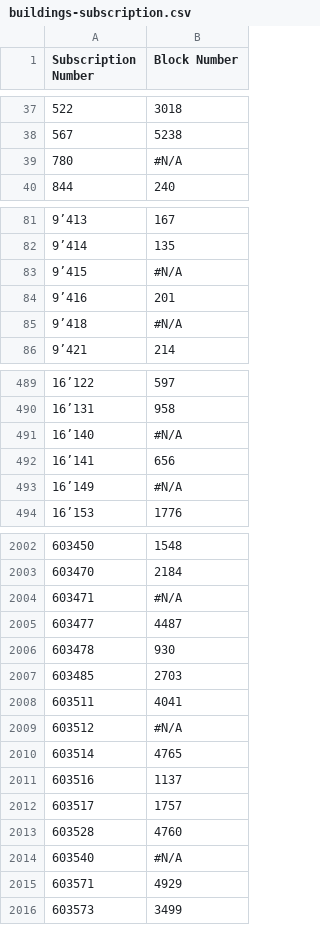
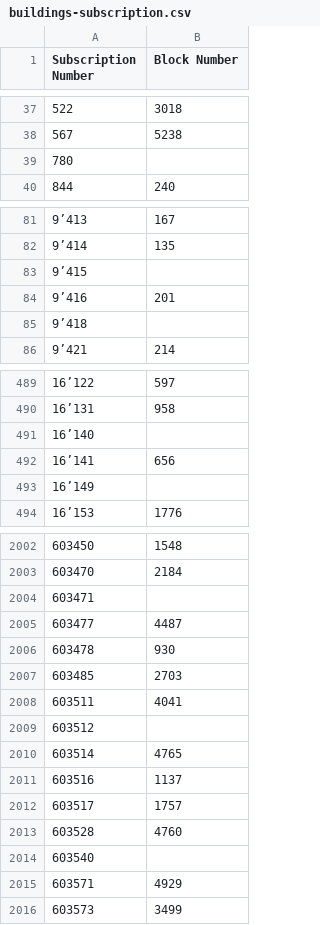
Before and after one commit to vitormalagutti/water-consumption-app, a CSV file: buildings-subscription.csv, drawn as a sheet; only a part is shown, gaps mark what is left out; the diff covers the shown part only.

Commit message:
Update buildings-subscription.csv

```diff
--- a/buildings-subscription.csv
+++ b/buildings-subscription.csv
@@ -38,3 +38,3 @@ Subscription Number,Block Number
 567,5238
-780,#N/A
+780,
 844,240
@@ -82,5 +82,5 @@ Subscription Number,Block Number
 9’414,135
-9’415,#N/A
+9’415,
 9’416,201
-9’418,#N/A
+9’418,
 9’421,214
@@ -490,5 +490,5 @@ Subscription Number,Block Number
 16’131,958
-16’140,#N/A
+16’140,
 16’141,656
-16’149,#N/A
+16’149,
 16’153,1776
@@ -2003,3 +2003,3 @@ Subscription Number,Block Number
 603470,2184
-603471,#N/A
+603471,
 603477,4487
@@ -2008,3 +2008,3 @@ Subscription Number,Block Number
 603511,4041
-603512,#N/A
+603512,
 603514,4765
@@ -2013,3 +2013,3 @@ Subscription Number,Block Number
 603528,4760
-603540,#N/A
+603540,
 603571,4929
```
Also changed, not shown: 54 edited cells elsewhere in this file.
